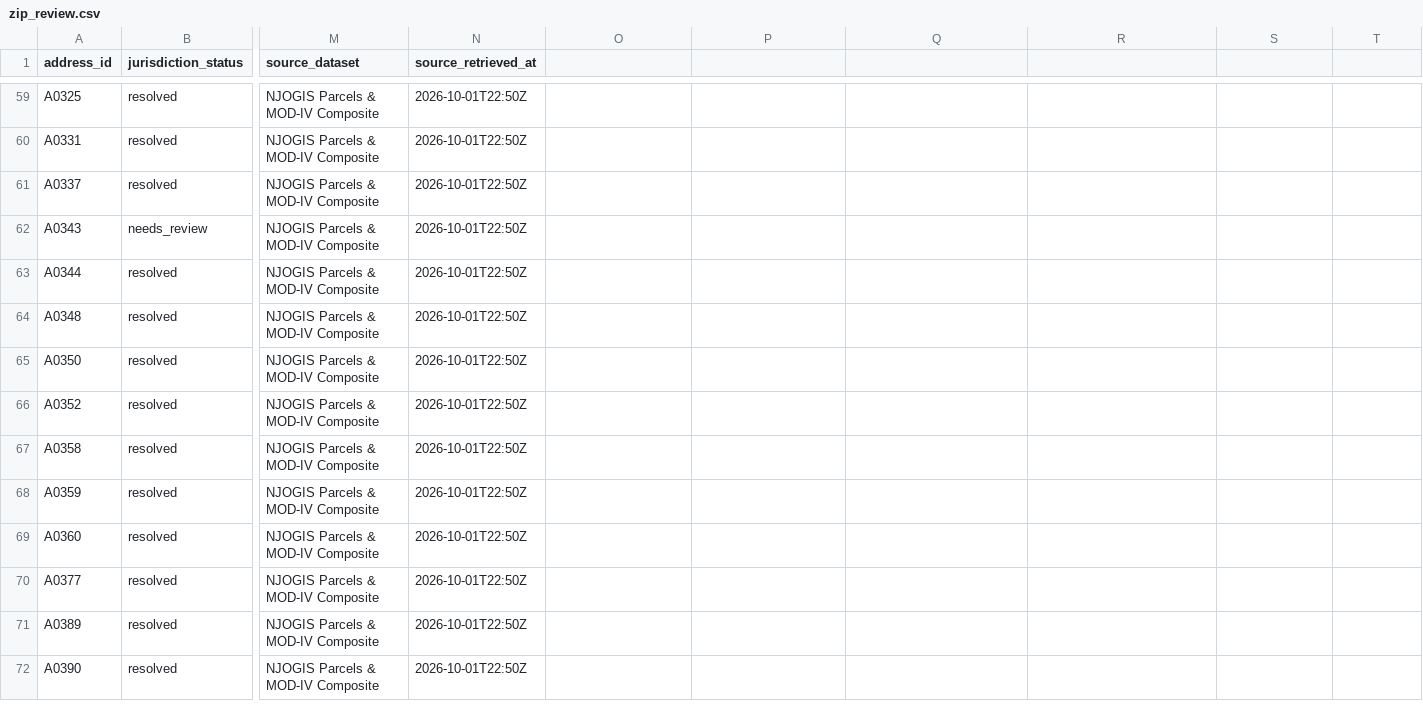
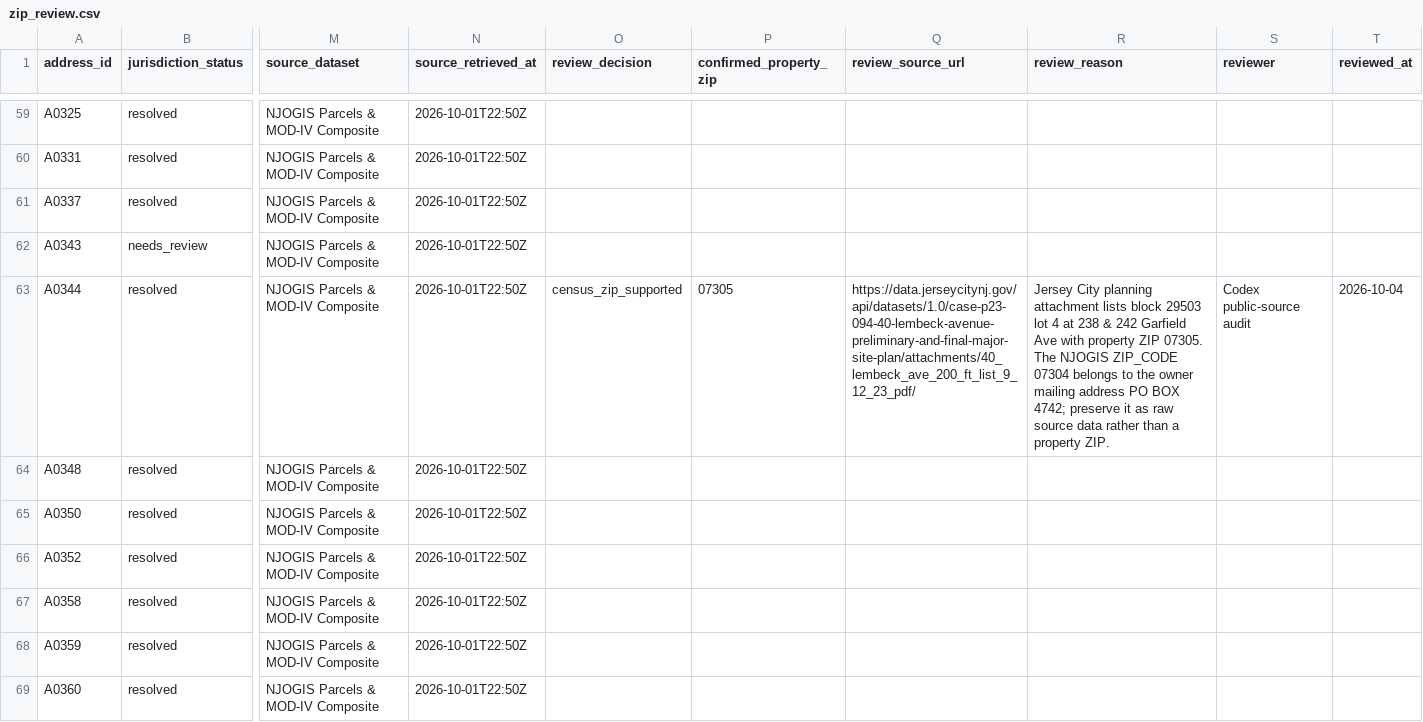
Before and after one commit to SimonPaul02/rental-housing-law-navigator, a CSV file: data/zip_review.csv, drawn as a sheet; only a part is shown, gaps mark what is left out; the shorter side is filled out with more unchanged rows; the diff names each change by its address in the sheet, - before the commit and + after, or states it on an @@ line.

```diff
--- a/data/zip_review.csv
+++ b/data/zip_review.csv
-O1: (empty)
+O1: review_decision
-P1: (empty)
+P1: confirmed_property_zip
-Q1: (empty)
+Q1: review_source_url
-R1: (empty)
+R1: review_reason
-S1: (empty)
+S1: reviewer
-T1: (empty)
+T1: reviewed_at
-O63 (review_decision): (empty)
+O63 (review_decision): census_zip_supported
-P63 (confirmed_property_zip): (empty)
+P63 (confirmed_property_zip): 07305
-Q63 (review_source_url): (empty)
+Q63 (review_source_url): https://data.jerseycitynj.gov/api/datasets/1.0/case-p23-094-40-lembeck-avenue-preliminary-and-final-major-site-plan/attachments/40_lembeck_ave_200_ft_list_9_12_23_pdf/
-R63 (review_reason): (empty)
+R63 (review_reason): Jersey City planning attachment lists block 29503 lot 4 at 238 & 242 Garfield Ave with property ZIP 07305. The NJOGIS ZIP_CODE 07304 belongs to the owner mailing address PO BOX 4742; preserve it as raw source data rather than a property ZIP.
-S63 (reviewer): (empty)
+S63 (reviewer): Codex public-source audit
-T63 (reviewed_at): (empty)
+T63 (reviewed_at): 2026-10-04
```
Also changed, not shown: data/address_review.csv, 7 other files.
